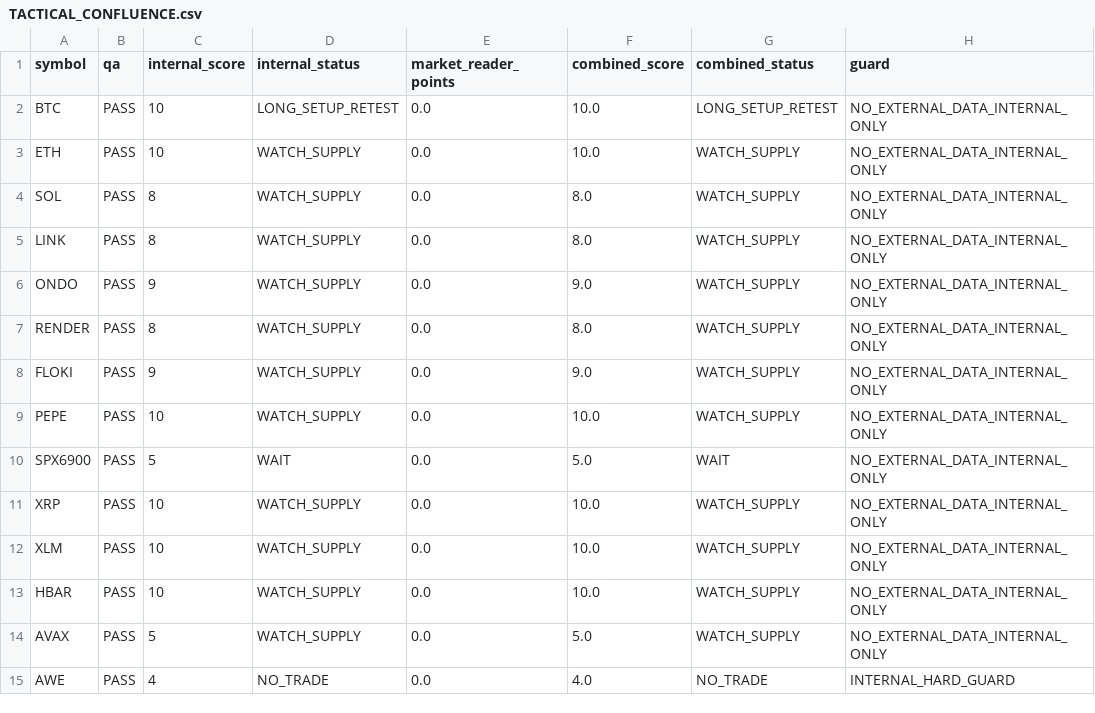
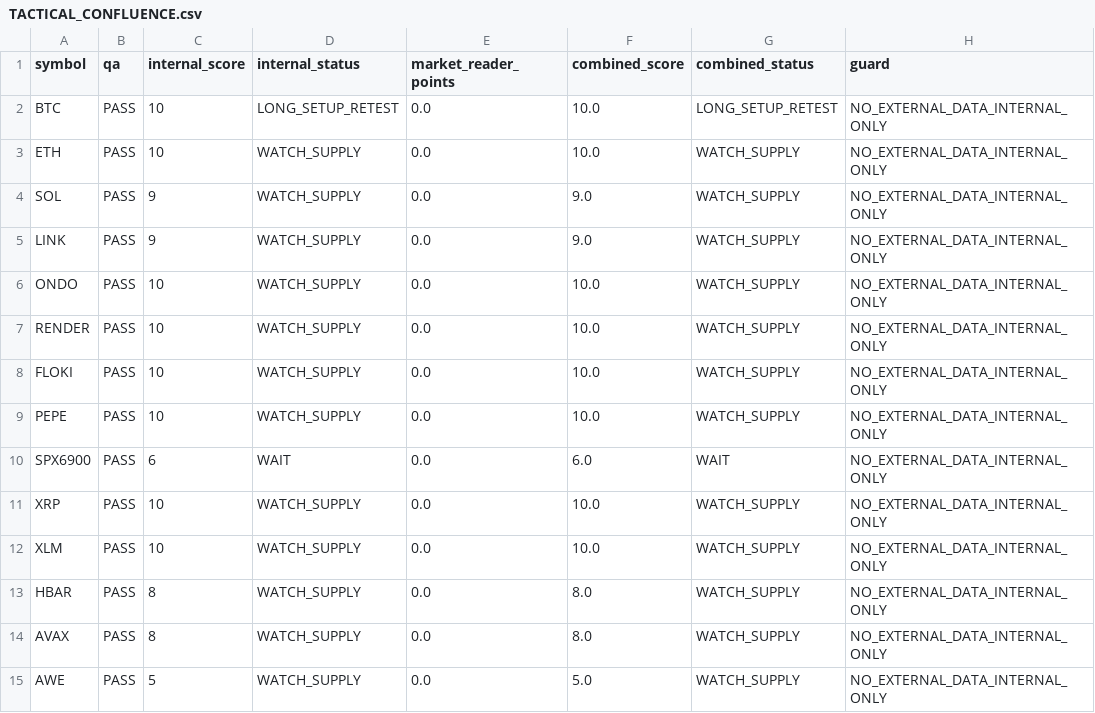
Before and after one commit to PawelKaminski12/TEST-LAB-V8, a CSV file: market_reader/TACTICAL_CONFLUENCE.csv, drawn as a sheet.

```diff
--- a/market_reader/TACTICAL_CONFLUENCE.csv
+++ b/market_reader/TACTICAL_CONFLUENCE.csv
@@ -3,13 +3,13 @@ BTC,PASS,10,LONG_SETUP_RETEST,0.0,10.0,LONG_SETUP_RETEST,NO_EXTERNAL_DATA_INTERN
 ETH,PASS,10,WATCH_SUPPLY,0.0,10.0,WATCH_SUPPLY,NO_EXTERNAL_DATA_INTERNAL_ONLY
-SOL,PASS,8,WATCH_SUPPLY,0.0,8.0,WATCH_SUPPLY,NO_EXTERNAL_DATA_INTERNAL_ONLY
-LINK,PASS,8,WATCH_SUPPLY,0.0,8.0,WATCH_SUPPLY,NO_EXTERNAL_DATA_INTERNAL_ONLY
-ONDO,PASS,9,WATCH_SUPPLY,0.0,9.0,WATCH_SUPPLY,NO_EXTERNAL_DATA_INTERNAL_ONLY
-RENDER,PASS,8,WATCH_SUPPLY,0.0,8.0,WATCH_SUPPLY,NO_EXTERNAL_DATA_INTERNAL_ONLY
-FLOKI,PASS,9,WATCH_SUPPLY,0.0,9.0,WATCH_SUPPLY,NO_EXTERNAL_DATA_INTERNAL_ONLY
+SOL,PASS,9,WATCH_SUPPLY,0.0,9.0,WATCH_SUPPLY,NO_EXTERNAL_DATA_INTERNAL_ONLY
+LINK,PASS,9,WATCH_SUPPLY,0.0,9.0,WATCH_SUPPLY,NO_EXTERNAL_DATA_INTERNAL_ONLY
+ONDO,PASS,10,WATCH_SUPPLY,0.0,10.0,WATCH_SUPPLY,NO_EXTERNAL_DATA_INTERNAL_ONLY
+RENDER,PASS,10,WATCH_SUPPLY,0.0,10.0,WATCH_SUPPLY,NO_EXTERNAL_DATA_INTERNAL_ONLY
+FLOKI,PASS,10,WATCH_SUPPLY,0.0,10.0,WATCH_SUPPLY,NO_EXTERNAL_DATA_INTERNAL_ONLY
 PEPE,PASS,10,WATCH_SUPPLY,0.0,10.0,WATCH_SUPPLY,NO_EXTERNAL_DATA_INTERNAL_ONLY
-SPX6900,PASS,5,WAIT,0.0,5.0,WAIT,NO_EXTERNAL_DATA_INTERNAL_ONLY
+SPX6900,PASS,6,WAIT,0.0,6.0,WAIT,NO_EXTERNAL_DATA_INTERNAL_ONLY
 XRP,PASS,10,WATCH_SUPPLY,0.0,10.0,WATCH_SUPPLY,NO_EXTERNAL_DATA_INTERNAL_ONLY
 XLM,PASS,10,WATCH_SUPPLY,0.0,10.0,WATCH_SUPPLY,NO_EXTERNAL_DATA_INTERNAL_ONLY
-HBAR,PASS,10,WATCH_SUPPLY,0.0,10.0,WATCH_SUPPLY,NO_EXTERNAL_DATA_INTERNAL_ONLY
-AVAX,PASS,5,WATCH_SUPPLY,0.0,5.0,WATCH_SUPPLY,NO_EXTERNAL_DATA_INTERNAL_ONLY
-AWE,PASS,4,NO_TRADE,0.0,4.0,NO_TRADE,INTERNAL_HARD_GUARD
+HBAR,PASS,8,WATCH_SUPPLY,0.0,8.0,WATCH_SUPPLY,NO_EXTERNAL_DATA_INTERNAL_ONLY
+AVAX,PASS,8,WATCH_SUPPLY,0.0,8.0,WATCH_SUPPLY,NO_EXTERNAL_DATA_INTERNAL_ONLY
+AWE,PASS,5,WATCH_SUPPLY,0.0,5.0,WATCH_SUPPLY,NO_EXTERNAL_DATA_INTERNAL_ONLY
```
Also changed, not shown: 1 other file.
